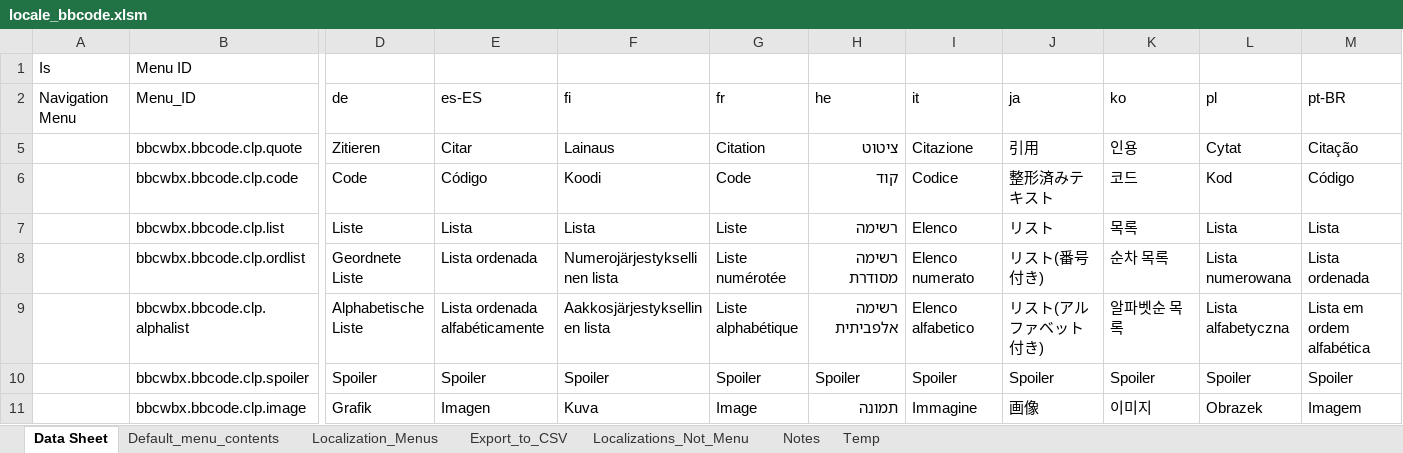
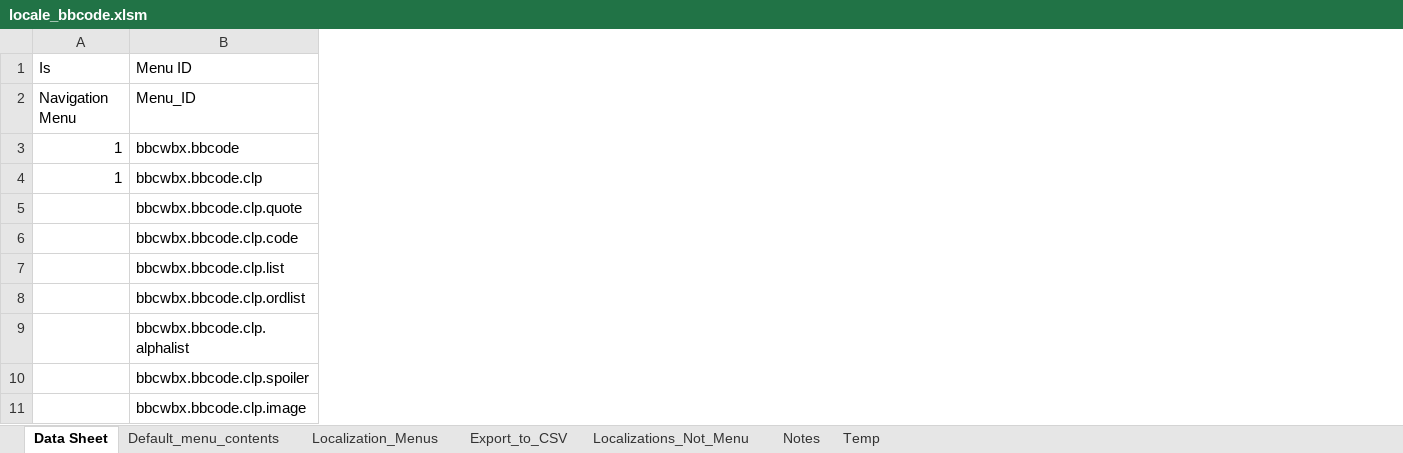
Before and after one commit to msaroff/bbCodeWebEx, an Excel workbook: locale_bbcode.xlsm, sheet Data Sheet, drawn as a sheet; only a part is shown, gaps mark what is left out; values as stored, in another font and other column widths than the file's, no borders; removed rows and columns are numbered as before the commit, all else as after; rows hold the shown columns only; the diff covers the shown part only; the diff names each change by its address in the sheet, - before the commit and + after, or states it on an @@ line.

Commit message:
Revert "commit"
This reverts commit 277ac34a186e51f8c80518ac84987596be628d67.

```diff
--- a/locale_bbcode.xlsm (sheet Data Sheet)
+++ b/locale_bbcode.xlsm (sheet Data Sheet)
-column A (Is), row 2: Navigation Menu
+column A (Is), row 2: Navigation Menu
@@ column D hidden, rows 2-11: de | Zitieren | Code | Liste | Geordnete Liste | Alphabetische Liste | Spoiler | Grafik @@
@@ column E hidden, rows 2-11: es-ES | Citar | Código | Lista | Lista ordenada | Lista ordenada alfabéticamente | Spoiler | Imagen @@
@@ column F hidden, rows 2-11: fi | Lainaus | Koodi | Lista | Numerojärjestyksellinen lista | Aakkosjärjestyksellinen lista | Spoiler | Kuva @@
@@ column G hidden, rows 2-11: fr | Citation | Code | Liste | Liste numérotée | Liste alphabétique | Spoiler | Image @@
@@ column H hidden, rows 2-11: he | ציטוט | קוד | רשימה | רשימה מסודרת | רשימה אלפביתית | Spoiler | תמונה @@
@@ column I hidden, rows 2-11: it | Citazione | Codice | Elenco | Elenco numerato | Elenco alfabetico | Spoiler | Immagine @@
@@ column J hidden, rows 2-11: ja | 引用 | 整形済みテキスト | リスト | リスト(番号付き) | リスト(アルファベット付き) | Spoiler | 画像 @@
@@ column K hidden, rows 2-11: ko | 인용 | 코드 | 목록 | 순차 목록 | 알파벳순 목록 | Spoiler | 이미지 @@
@@ column L hidden, rows 2-11: pl | Cytat | Kod | Lista | Lista numerowana | Lista alfabetyczna | Spoiler | Obrazek @@
@@ column M hidden, rows 2-11: pt-BR | Citação | Código | Lista | Lista ordenada | Lista em ordem alfabética | Spoiler | Imagem @@
+row 3: 1 | bbcwbx.bbcode
+row 4: 1 | bbcwbx.bbcode.clp
```
Also changed, not shown: 13 added rows, 7 removed columns and 11 edited cells elsewhere in this sheet, sheet Default_menu_contents.
